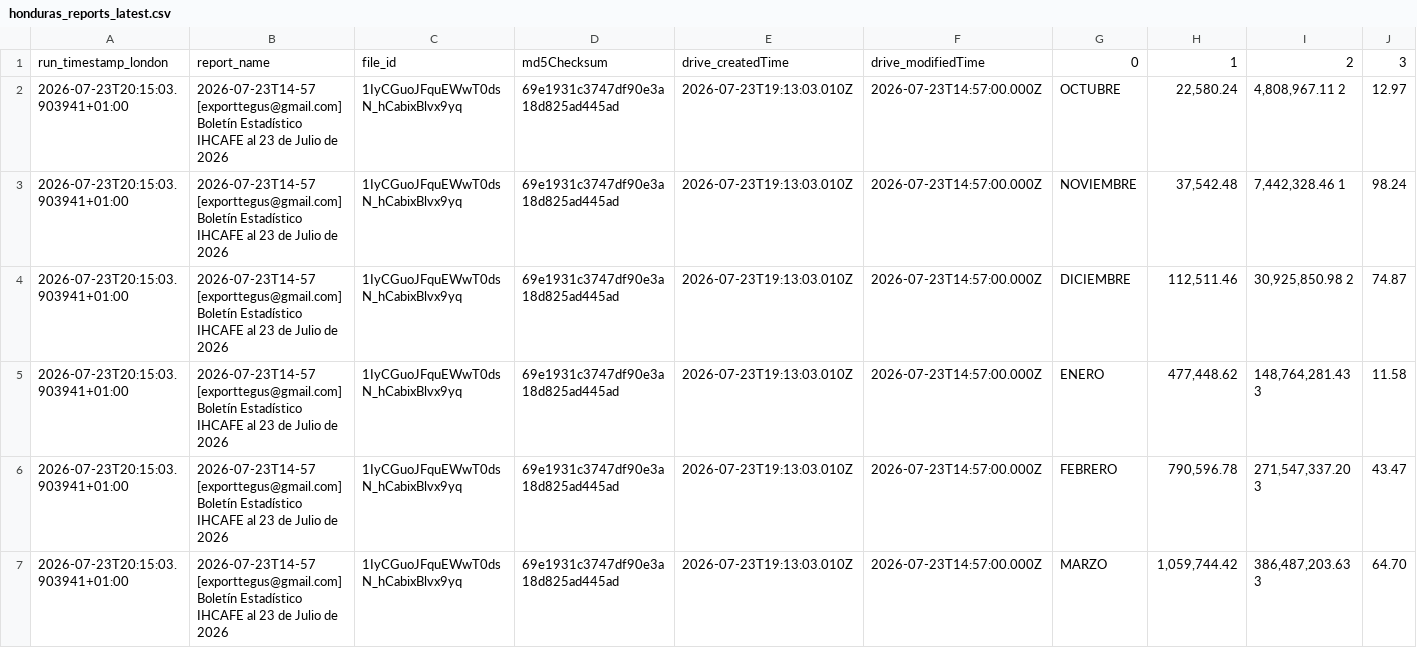
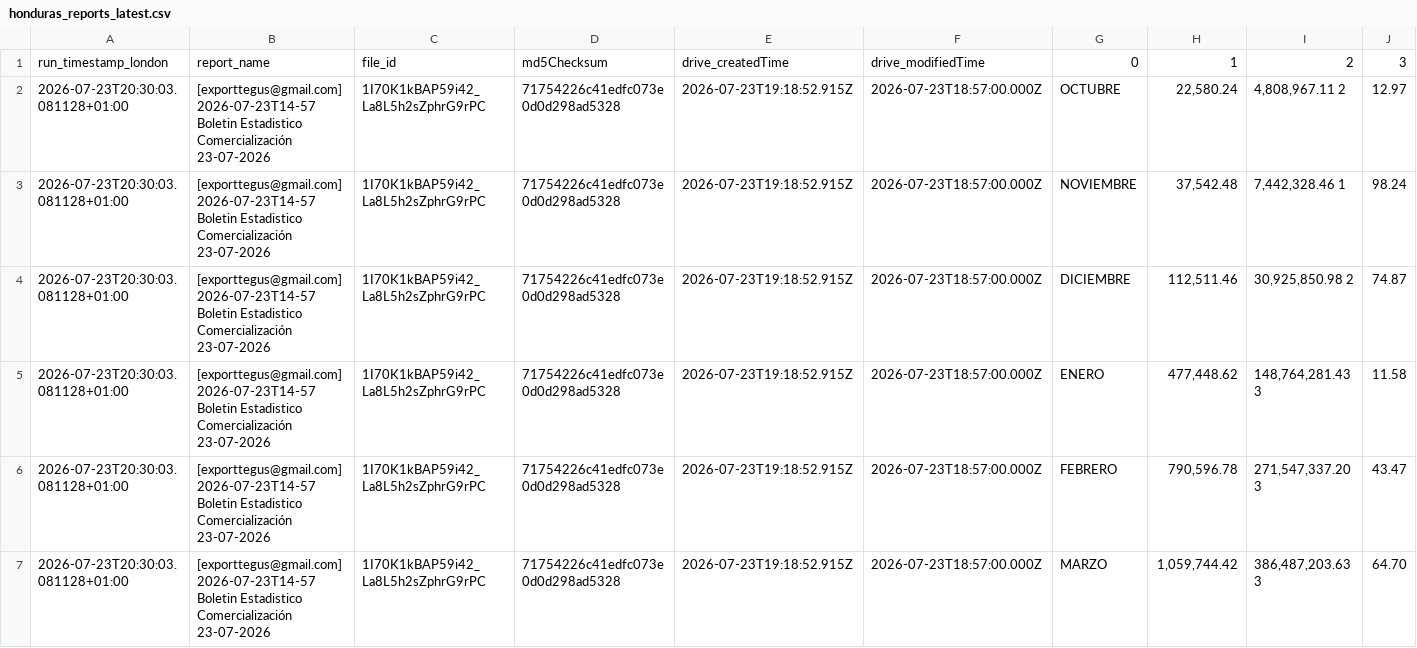
Before and after one commit to JuanDBeltranP/_r, a CSV file: outputs/latest/honduras_reports_latest.csv, drawn as a sheet; only a part is shown; the diff covers the shown part only; the diff names each change by its address in the sheet, - before the commit and + after, or states it on an @@ line.

```diff
--- a/outputs/latest/honduras_reports_latest.csv
+++ b/outputs/latest/honduras_reports_latest.csv
-A2:A7: 2026-07-23T20:15:03.903941+01:00
+A2:A7: 2026-07-23T20:30:03.081128+01:00
-B2:B7: 2026-07-23T14-57 [exporttegus@gmail.com] Boletín Estadístico IHCAFE al 23 de Julio de 2026
+B2:B7: [exporttegus@gmail.com] 2026-07-23T14-57 Boletin Estadistico Comercialización 23-07-2026
-C2:C7: 1IyCGuoJFquEWwT0dsN_hCabixBlvx9yq
+C2:C7: 1I70K1kBAP59i42_La8L5h2sZphrG9rPC
-D2:D7: 69e1931c3747df90e3a18d825ad445ad
+D2:D7: 71754226c41edfc073e0d0d298ad5328
-E2:E7: 2026-07-23T19:13:03.010Z
+E2:E7: 2026-07-23T19:18:52.915Z
-F2:F7: 2026-07-23T14:57:00.000Z
+F2:F7: 2026-07-23T18:57:00.000Z
```
Also changed, not shown: 36 edited cells elsewhere in this file, outputs/historical/processed_files.csv, outputs/latest/preflight_latest.csv, 2 other files.
